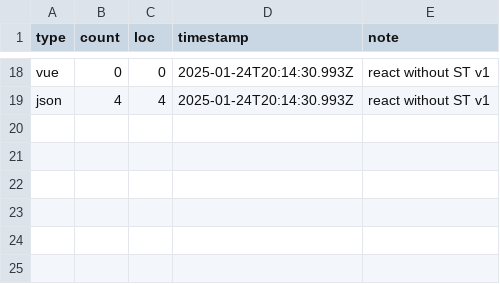
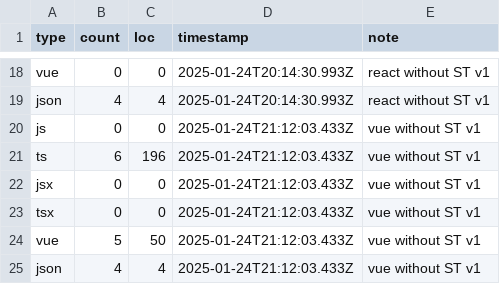
Before and after one commit to s0h311/strict-transitions-benchmark, a CSV file: scripts/report.csv, drawn as a sheet; only a part is shown, gaps mark what is left out.

Commit message:
add vue v1 to report

```diff
--- a/scripts/report.csv
+++ b/scripts/report.csv
@@ -19 +19,7 @@ vue,0,0,2025-01-24T20:14:30.993Z,react without ST v1
 json,4,4,2025-01-24T20:14:30.993Z,react without ST v1
+js,0,0,2025-01-24T21:12:03.433Z,vue without ST v1
+ts,6,196,2025-01-24T21:12:03.433Z,vue without ST v1
+jsx,0,0,2025-01-24T21:12:03.433Z,vue without ST v1
+tsx,0,0,2025-01-24T21:12:03.433Z,vue without ST v1
+vue,5,50,2025-01-24T21:12:03.433Z,vue without ST v1
+json,4,4,2025-01-24T21:12:03.433Z,vue without ST v1
```
